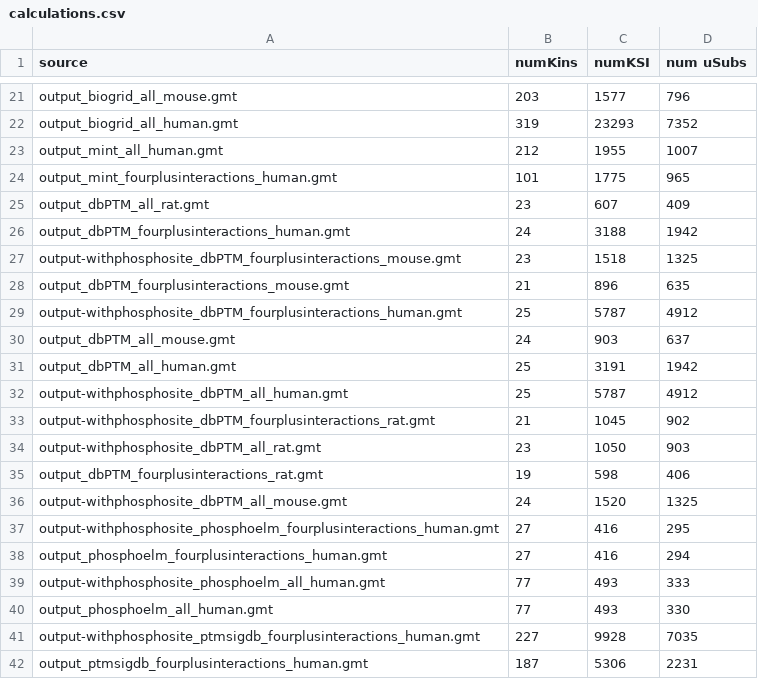
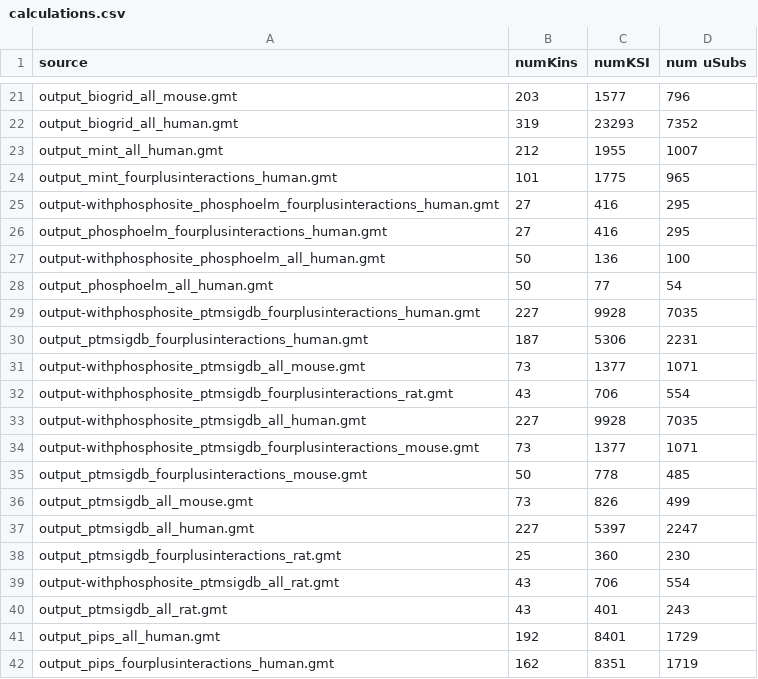
Before and after one commit to MaayanLab/KEA3webData, a CSV file: calculations.csv, drawn as a sheet; only a part is shown, gaps mark what is left out; the shorter side is filled out with more unchanged rows.

```diff
--- a/calculations.csv
+++ b/calculations.csv
@@ -24,18 +24,6 @@ output_mint_all_human.gmt,212,1955,1007
 output_mint_fourplusinteractions_human.gmt,101,1775,965
-output_dbPTM_all_rat.gmt,23,607,409
-output_dbPTM_fourplusinteractions_human.gmt,24,3188,1942
-output-withphosphosite_dbPTM_fourplusinteractions_mouse.gmt,23,1518,1325
-output_dbPTM_fourplusinteractions_mouse.gmt,21,896,635
-output-withphosphosite_dbPTM_fourplusinteractions_human.gmt,25,5787,4912
-output_dbPTM_all_mouse.gmt,24,903,637
-output_dbPTM_all_human.gmt,25,3191,1942
-output-withphosphosite_dbPTM_all_human.gmt,25,5787,4912
-output-withphosphosite_dbPTM_fourplusinteractions_rat.gmt,21,1045,902
-output-withphosphosite_dbPTM_all_rat.gmt,23,1050,903
-output_dbPTM_fourplusinteractions_rat.gmt,19,598,406
-output-withphosphosite_dbPTM_all_mouse.gmt,24,1520,1325
 output-withphosphosite_phosphoelm_fourplusinteractions_human.gmt,27,416,295
-output_phosphoelm_fourplusinteractions_human.gmt,27,416,294
-output-withphosphosite_phosphoelm_all_human.gmt,77,493,333
-output_phosphoelm_all_human.gmt,77,493,330
+output_phosphoelm_fourplusinteractions_human.gmt,27,416,295
+output-withphosphosite_phosphoelm_all_human.gmt,50,136,100
+output_phosphoelm_all_human.gmt,50,77,54
 output-withphosphosite_ptmsigdb_fourplusinteractions_human.gmt,227,9928,7035
```
Also changed, not shown: 11 other files.
